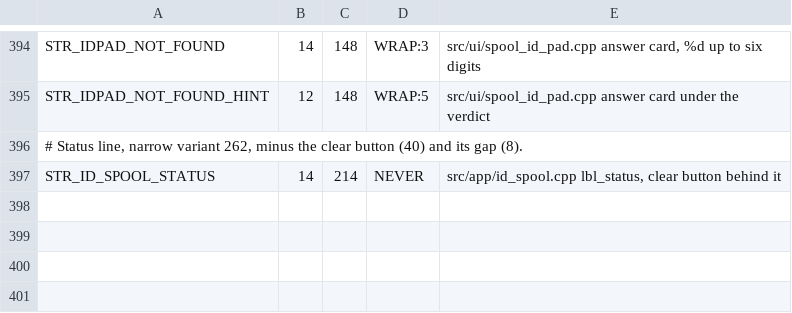
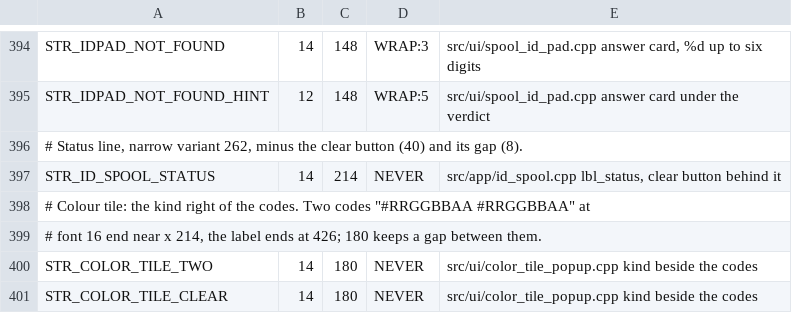
Before and after one commit to Eifel-Joe/SpoolmanScale, a TSV file: tools/ui_budgets.tsv, drawn as a sheet; only a part is shown, gaps mark what is left out.

Commit message:
feat(ui): a tap on the colour swatch of the main screen, More info or the AMS detail card opens the colour in large, with its name and code, both colours of a two colour Bambu tag and the glass fade of a clear one, closed by the X or a tap anywhere (v0.8.4-beta.9)

```diff
--- a/tools/ui_budgets.tsv
+++ b/tools/ui_budgets.tsv
@@ -397 +397,5 @@ STR_IDPAD_NOT_FOUND_HINT	12	148	WRAP:5	src/ui/spool_id_pad.cpp answer card under
 STR_ID_SPOOL_STATUS	14	214	NEVER	src/app/id_spool.cpp lbl_status, clear button behind it
+# Colour tile: the kind right of the codes. Two codes "#RRGGBBAA  #RRGGBBAA" at
+# font 16 end near x 214, the label ends at 426; 180 keeps a gap between them.
+STR_COLOR_TILE_TWO	14	180	NEVER	src/ui/color_tile_popup.cpp kind beside the codes
+STR_COLOR_TILE_CLEAR	14	180	NEVER	src/ui/color_tile_popup.cpp kind beside the codes
```
Also changed, not shown: 15 other files.
